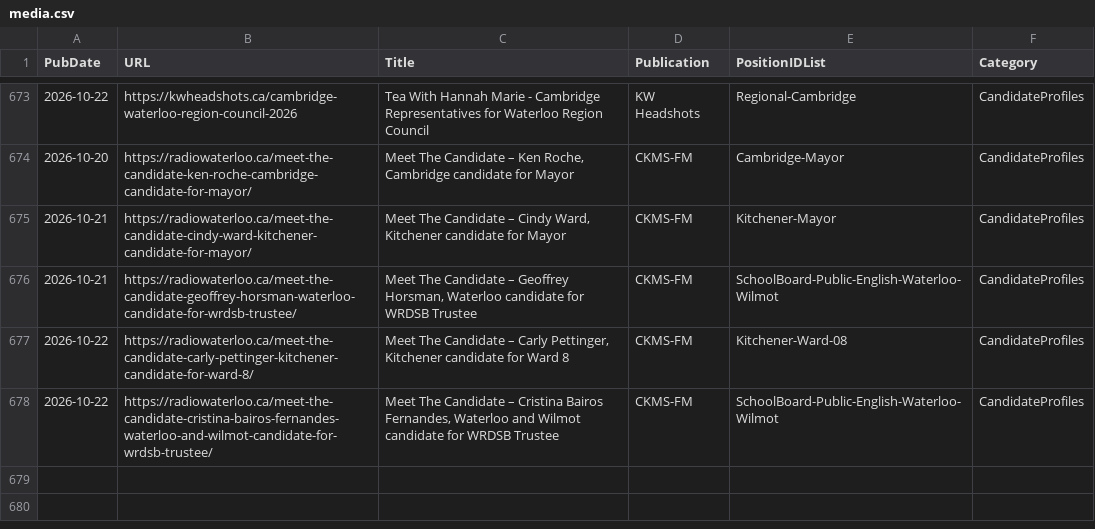
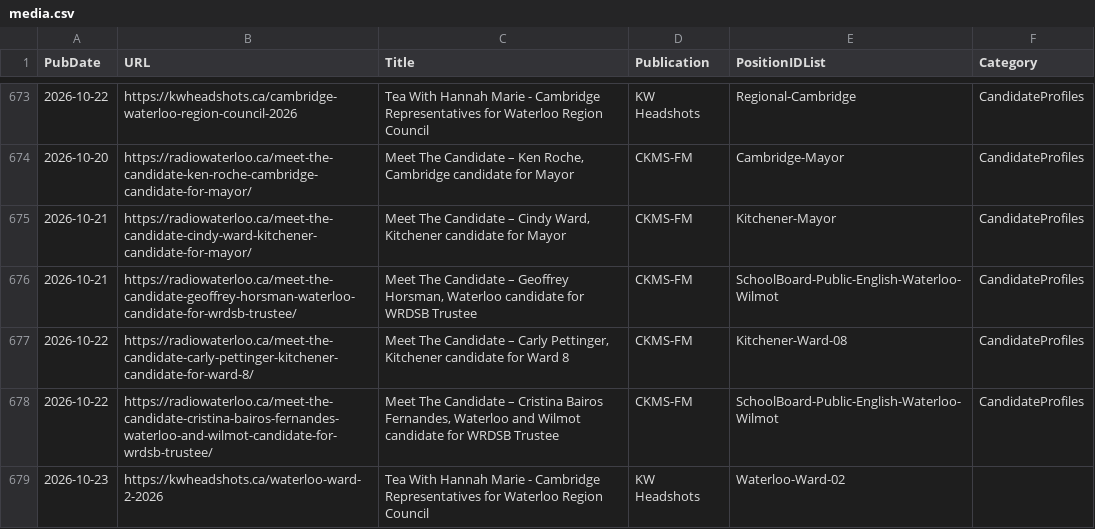
Before and after one commit to CivicTechWR/WRVotesMunicipal2026, a CSV file: docs/_data/sync/media.csv, drawn as a sheet; only a part is shown, gaps mark what is left out; the diff names each change by its address in the sheet, - before the commit and + after, or states it on an @@ line.

Commit message:
Auto-commit: updated media.csv from Google Docs

```diff
--- a/docs/_data/sync/media.csv
+++ b/docs/_data/sync/media.csv
+row 679: 2026-10-23 | https://kwheadshots.ca/waterloo-ward-2-2026 | Tea With Hannah Marie - Cambridge Representatives for Waterloo Region Council | KW Headshots | Waterloo-Ward-02
```
